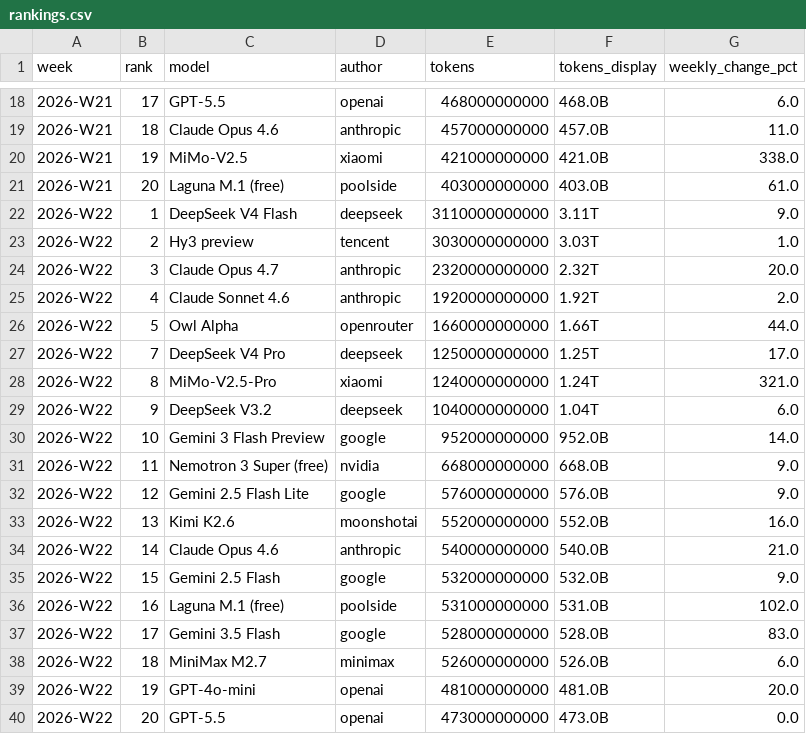
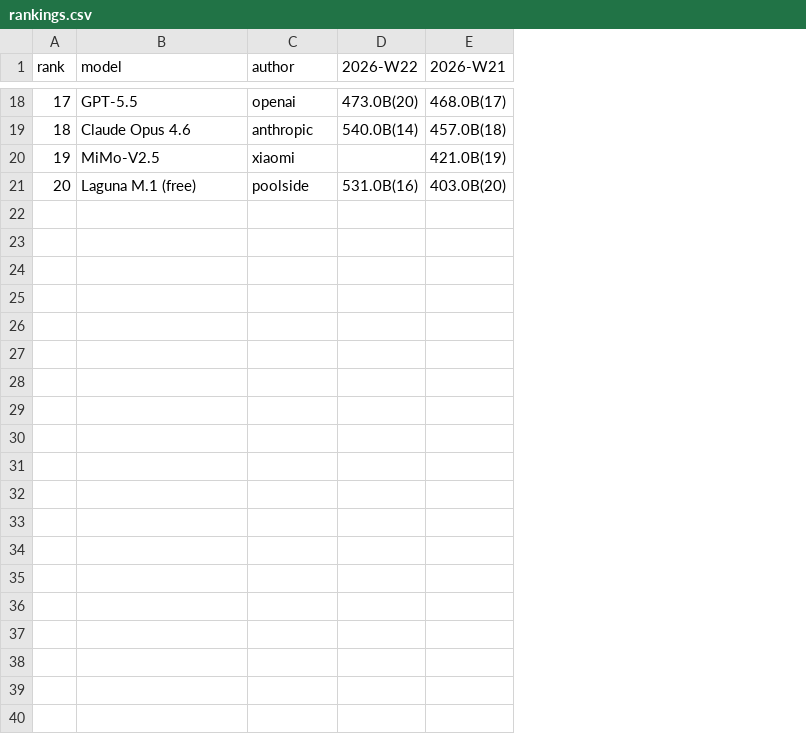
Before and after one commit to kimjonh/kimstore, a CSV file: data/openrouter_rankings/rankings.csv, drawn as a sheet; only a part is shown, gaps mark what is left out; removed rows and columns are numbered as before the commit, all else as after; the diff names each change by its address in the sheet, - before the commit and + after, or states it on an @@ line.

```diff
--- a/data/openrouter_rankings/rankings.csv
+++ b/data/openrouter_rankings/rankings.csv
-column A (week), rows 18-21: all 2026-W21
-column E (tokens), rows 18-21: 468000000000 | 457000000000 | 421000000000 | 403000000000
-column F (tokens_display), rows 18-21: 468.0B | 457.0B | 421.0B | 403.0B
-column G (weekly_change_pct), rows 18-21: 6.0 | 11.0 | 338.0 | 61.0
+column D (2026-W22), rows 18-21: 473.0B(20) | 540.0B(14) |  | 531.0B(16)
+column E (2026-W21), rows 18-21: 468.0B(17) | 457.0B(18) | 421.0B(19) | 403.0B(20)
-row 22: 2026-W22 | 1 | DeepSeek V4 Flash | deepseek | 3110000000000 | 3.11T | 9.0
-row 23: 2026-W22 | 2 | Hy3 preview | tencent | 3030000000000 | 3.03T | 1.0
-row 24: 2026-W22 | 3 | Claude Opus 4.7 | anthropic | 2320000000000 | 2.32T | 20.0
-row 25: 2026-W22 | 4 | Claude Sonnet 4.6 | anthropic | 1920000000000 | 1.92T | 2.0
-row 26: 2026-W22 | 5 | Owl Alpha | openrouter | 1660000000000 | 1.66T | 44.0
-row 27: 2026-W22 | 7 | DeepSeek V4 Pro | deepseek | 1250000000000 | 1.25T | 17.0
-row 28: 2026-W22 | 8 | MiMo-V2.5-Pro | xiaomi | 1240000000000 | 1.24T | 321.0
-row 29: 2026-W22 | 9 | DeepSeek V3.2 | deepseek | 1040000000000 | 1.04T | 6.0
-row 30: 2026-W22 | 10 | Gemini 3 Flash Preview | google | 952000000000 | 952.0B | 14.0
-row 31: 2026-W22 | 11 | Nemotron 3 Super (free) | nvidia | 668000000000 | 668.0B | 9.0
-row 32: 2026-W22 | 12 | Gemini 2.5 Flash Lite | google | 576000000000 | 576.0B | 9.0
-row 33: 2026-W22 | 13 | Kimi K2.6 | moonshotai | 552000000000 | 552.0B | 16.0
-row 34: 2026-W22 | 14 | Claude Opus 4.6 | anthropic | 540000000000 | 540.0B | 21.0
-row 35: 2026-W22 | 15 | Gemini 2.5 Flash | google | 532000000000 | 532.0B | 9.0
-row 36: 2026-W22 | 16 | Laguna M.1 (free) | poolside | 531000000000 | 531.0B | 102.0
-row 37: 2026-W22 | 17 | Gemini 3.5 Flash | google | 528000000000 | 528.0B | 83.0
-row 38: 2026-W22 | 18 | MiniMax M2.7 | minimax | 526000000000 | 526.0B | 6.0
-row 39: 2026-W22 | 19 | GPT-4o-mini | openai | 481000000000 | 481.0B | 20.0
-row 40: 2026-W22 | 20 | GPT-5.5 | openai | 473000000000 | 473.0B | 0.0
```
Also changed, not shown: 3 other files.
